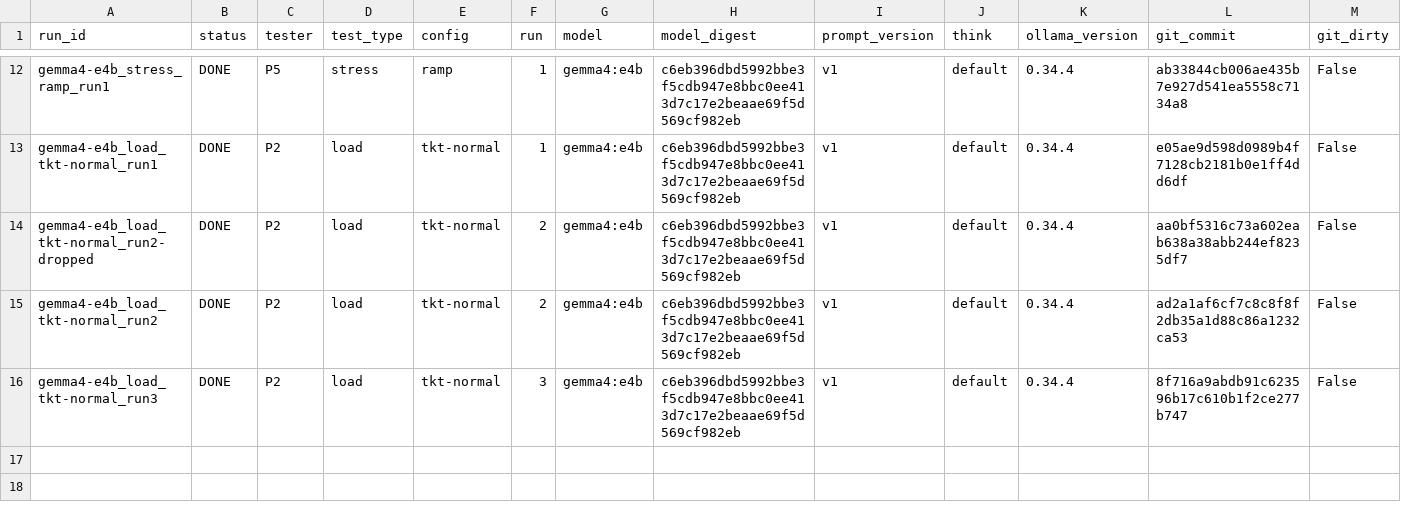
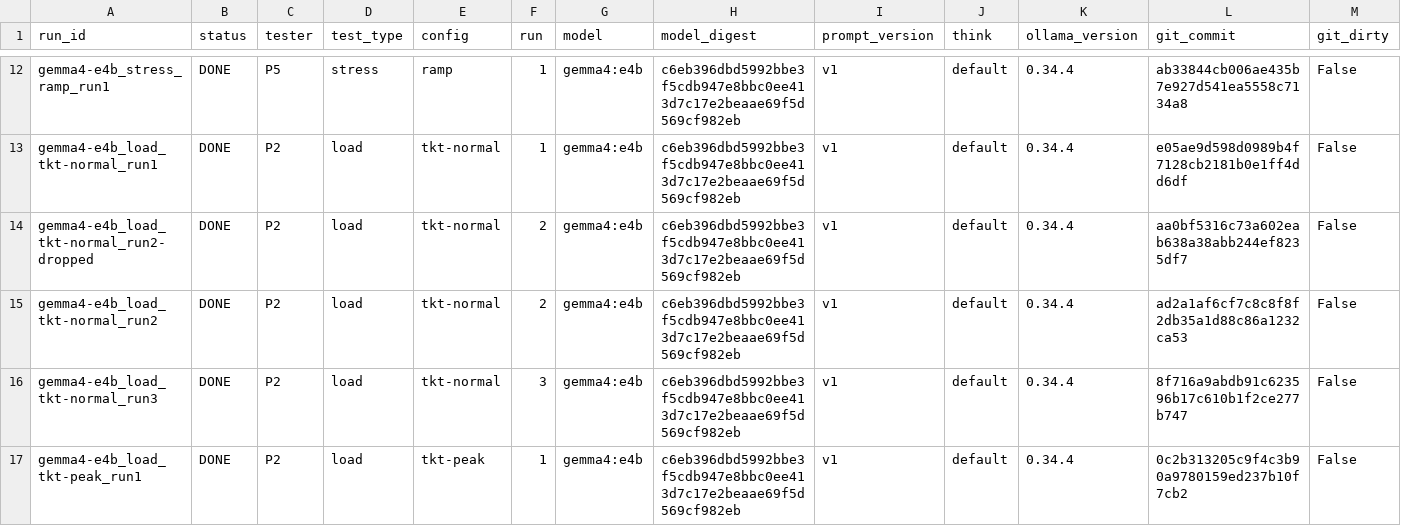
Before and after one commit to 2402801/ICT3113-P2-2, a CSV file: runs/run_register.csv, drawn as a sheet; only a part is shown, gaps mark what is left out; rows hold the shown columns only; the diff names each change by its address in the sheet, - before the commit and + after, or states it on an @@ line.

Commit message:
Load run gemma4-e4b_load_tkt-peak_run1

```diff
--- a/runs/run_register.csv
+++ b/runs/run_register.csv
+row 17: gemma4-e4b_load_tkt-peak_run1 | DONE | P2 | load | tkt-peak | 1 | gemma4:e4b | c6eb396dbd5992bbe3f5cdb947e8bbc0ee413d7c17e2beaae69f5d569cf982eb | v1 | default | 0.34.4 | 0c2b313205c9f4c3b90a9780159ed237b10f7cb2 | False
```
Also changed, not shown: 11 other files.
